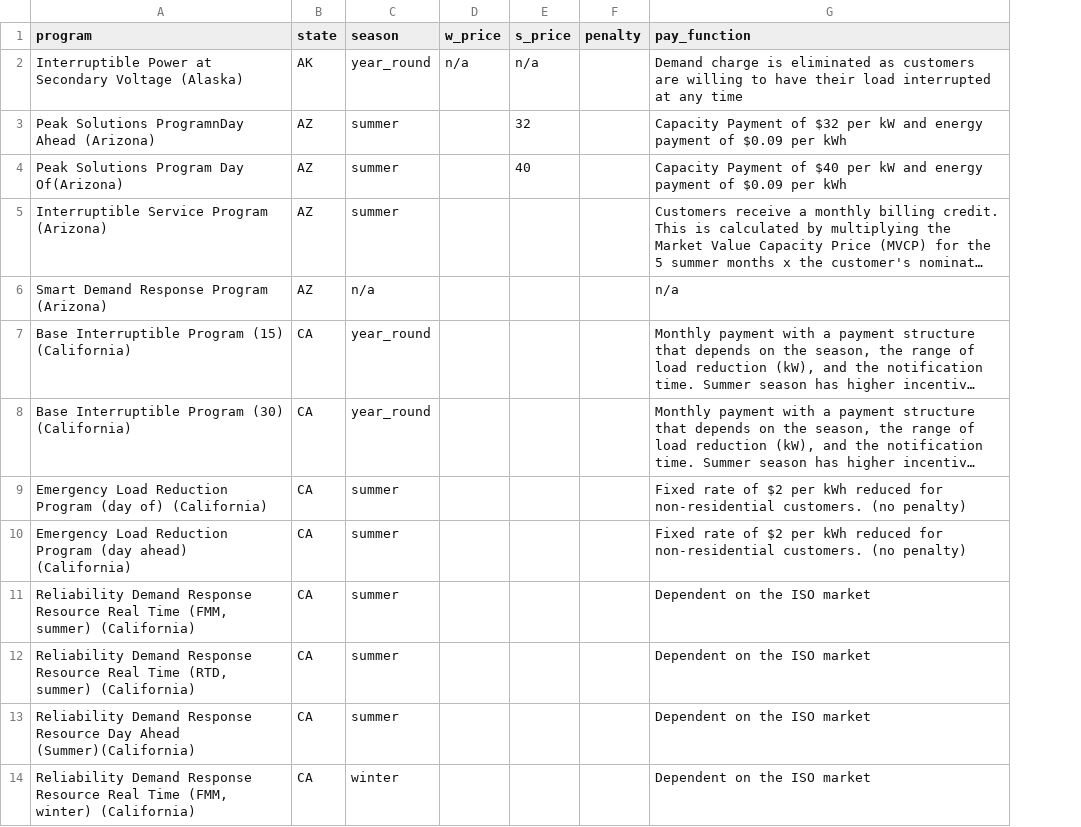
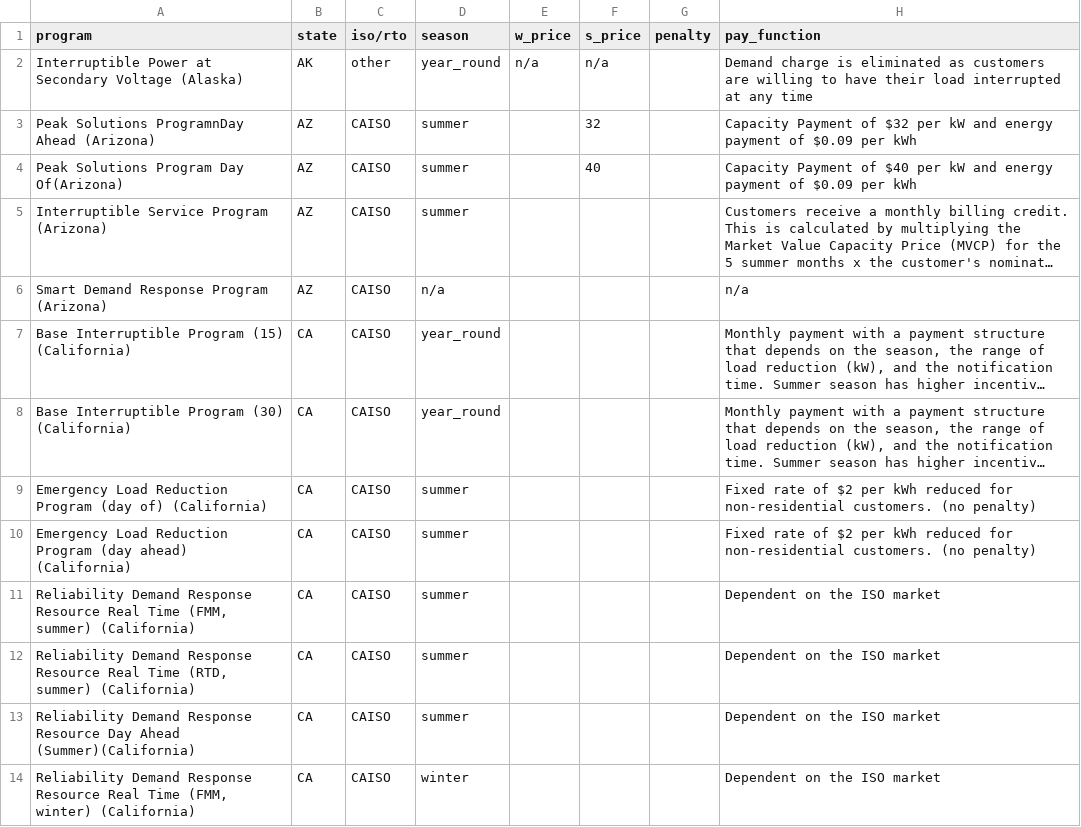
Before and after one commit to we3lab/dr-programs, a CSV file: analysis/on_off_peak_prices.csv, drawn as a sheet; only a part is shown; long unchanged cells end in …; the diff names each change by its address in the sheet, - before the commit and + after, or states it on an @@ line.

```diff
--- a/analysis/on_off_peak_prices.csv
+++ b/analysis/on_off_peak_prices.csv
+column C (iso/rto), rows 2-14: other | CAISO | CAISO | CAISO | CAISO | CAISO | CAISO | CAISO | CAISO | CAISO | CAISO | CAISO | CAISO
```
Also changed, not shown: 4 other files.
